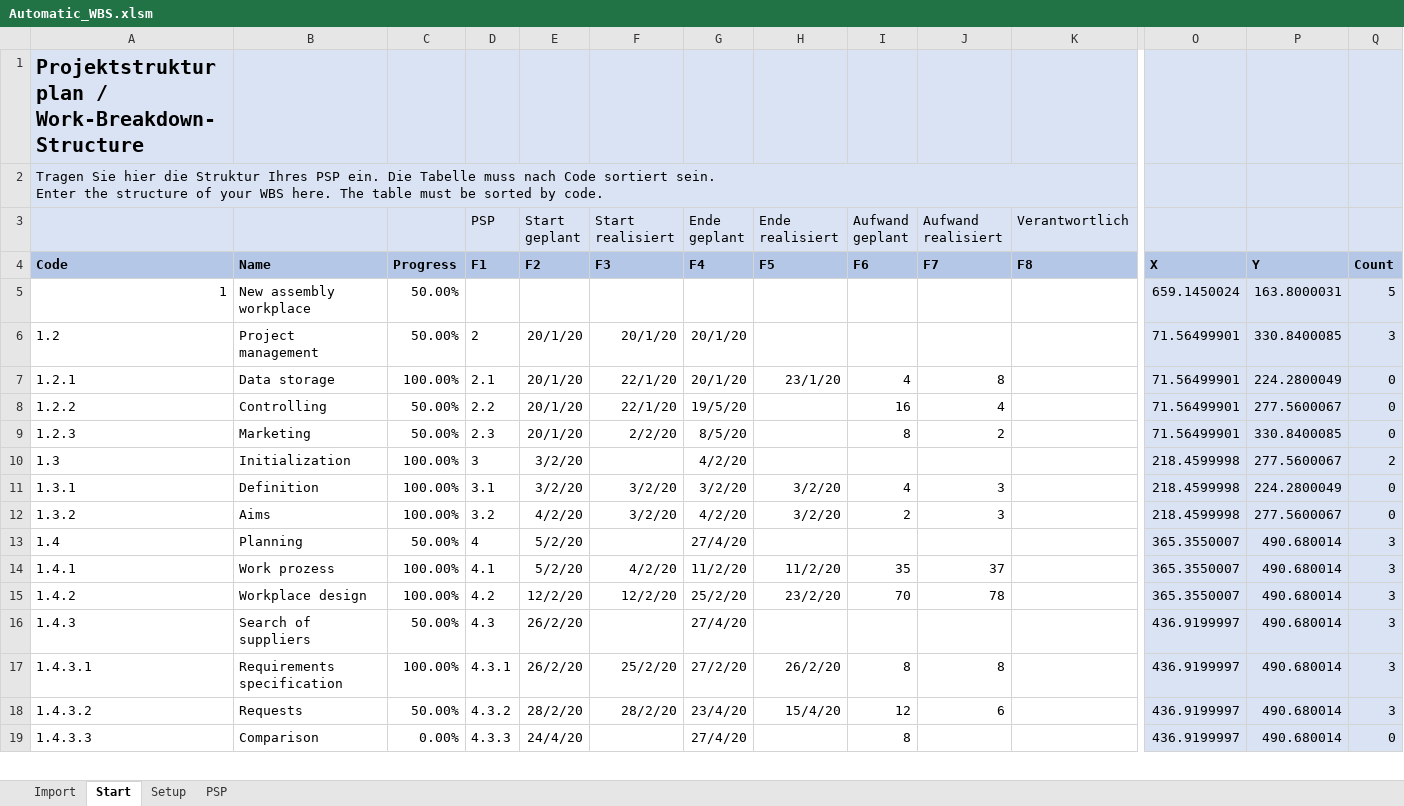
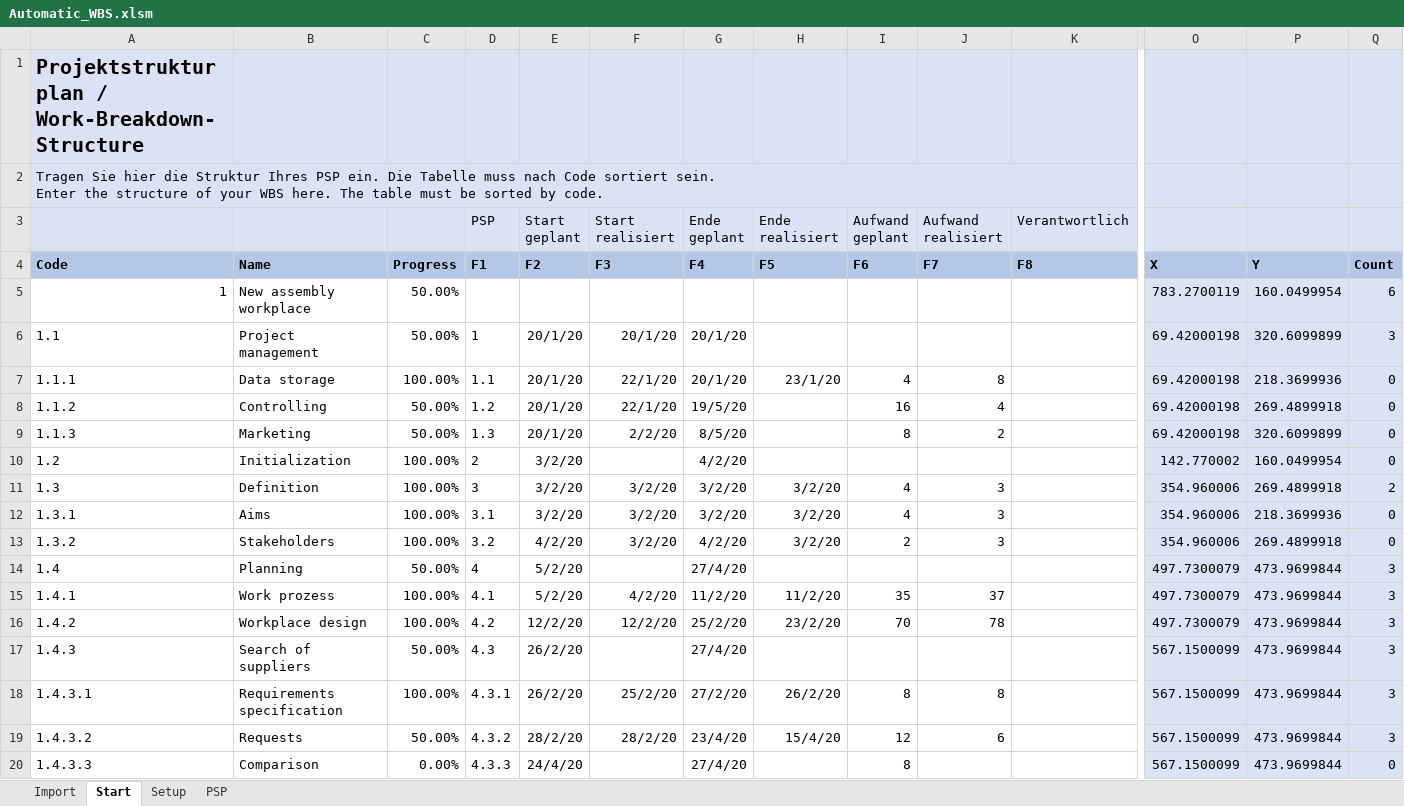
Before and after one commit to tangielsky/automaticWBS, an Excel workbook: Automatic_WBS.xlsm, sheet Start, drawn as a sheet; only a part is shown, gaps mark what is left out; values as stored, in another font and other column widths than the file's, no borders; addresses are those after the commit; rows hold the shown columns only; the diff covers the shown part only; the diff names each change by its address in the sheet, - before the commit and + after, or states it on an @@ line.

Commit message:
Version 6
- Ribbon Button inserted to generate WBS on any sheet
- functions to group and ungroup full WBS
- bug solved: distance of items at level 2 was not correct, if no children

```diff
--- a/Automatic_WBS.xlsm (sheet Start)
+++ b/Automatic_WBS.xlsm (sheet Start)
-O5: 659.1450024
+O5: 783.2700119
-P5: 163.8000031
+P5: 160.0499954
-Q5: 5
+Q5: 6
-A6: 1.2
+A6: 1.1
-D6 (PSP): 2
+D6 (PSP): 1
-O6:O9: 71.56499901
+O6:O9: 69.42000198
-P6: 330.8400085
+P6: 320.6099899
-A7: 1.2.1
+A7: 1.1.1
-D7 (PSP): 2.1
+D7 (PSP): 1.1
-P7: 224.2800049
+P7: 218.3699936
-A8: 1.2.2
+A8: 1.1.2
-D8 (PSP): 2.2
+D8 (PSP): 1.2
-P8: 277.5600067
+P8: 269.4899918
-A9: 1.2.3
+A9: 1.1.3
-D9 (PSP): 2.3
+D9 (PSP): 1.3
-P9: 330.8400085
+P9: 320.6099899
+row 10: 1.2 | Initialization | 100.00% | 2 | 3/2/20 |  | 4/2/20 |  |  |  |  | 142.770002 | 160.0499954 | 0
-B11: Initialization
+B11: Definition
-F11 (Start realisiert): (empty)
+F11 (Start realisiert): 3/2/20
-G11 (Ende geplant): 4/2/20
+G11 (Ende geplant): 3/2/20
-H11 (Ende realisiert): (empty)
+H11 (Ende realisiert): 3/2/20
-I11 (Aufwand geplant): (empty)
+I11 (Aufwand geplant): 4
-J11 (Aufwand realisiert): (empty)
+J11 (Aufwand realisiert): 3
-O11:O13: 218.4599998
+O11:O13: 354.960006
-P11: 277.5600067
+P11: 269.4899918
-B12: Definition
+B12: Aims
-P12: 224.2800049
+P12: 218.3699936
-B13: Aims
+B13: Stakeholders
-P13: 277.5600067
+P13: 269.4899918
-O14:O16: 365.3550007
+O14:O16: 497.7300079
-P14:P20: 490.680014
+P14:P20: 473.9699844
-O17:O20: 436.9199997
+O17:O20: 567.1500099
```
Also changed, not shown: 1 removed row and 19 edited cells elsewhere in this sheet, sheet Setup, charts or pictures, 1 other file.
